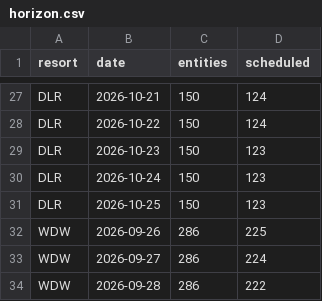
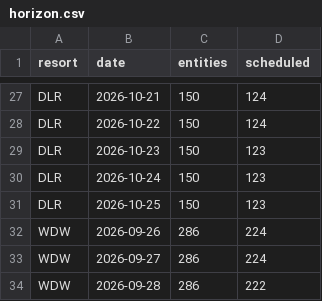
Before and after one commit to scoopdisney/closure-watch, a CSV file: data/horizon.csv, drawn as a sheet; only a part is shown, gaps mark what is left out.

```diff
--- a/data/horizon.csv
+++ b/data/horizon.csv
@@ -31,3 +31,3 @@ DLR,2026-10-24,150,123
 DLR,2026-10-25,150,123
-WDW,2026-09-26,286,225
+WDW,2026-09-26,286,224
 WDW,2026-09-27,286,224
```
Also changed, not shown: data/closures.csv.
